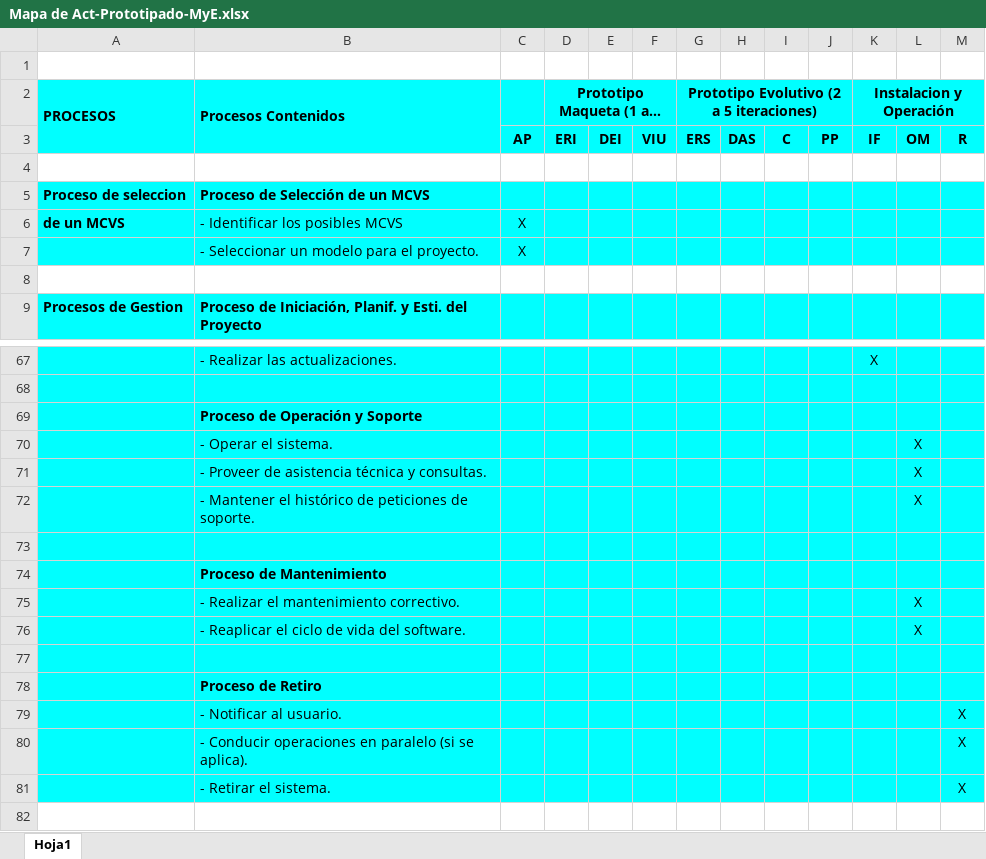
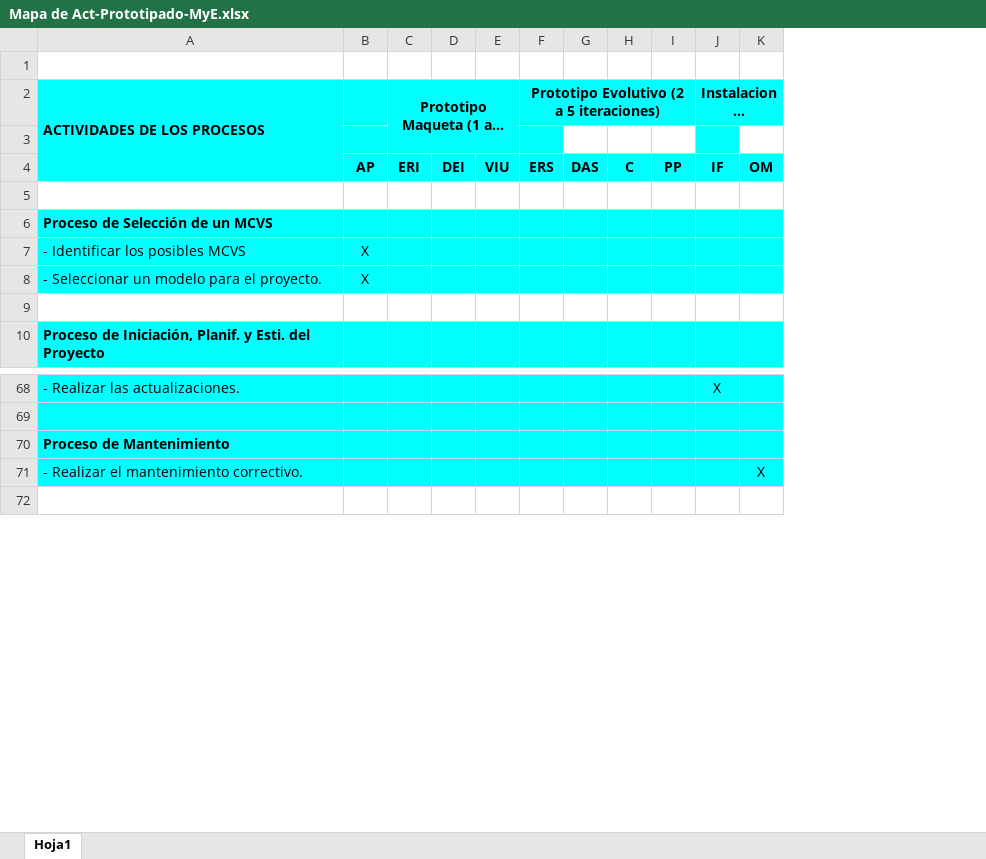
Before and after one commit to maxikidd/sugpaDoc, an Excel workbook: editMapaGANTT/Mapa de Act-Prototipado-MyE.xlsx, sheet Hoja1, drawn as a sheet; only a part is shown, gaps mark what is left out; long unchanged cells end in …; values as stored, in another font and other column widths than the file's, no borders; charts and pictures not drawn; removed rows and columns are numbered as before the commit, all else as after; the diff names each change by its address in the sheet, - before the commit and + after, or states it on an @@ line.

Commit message:
modifique el raiz y el mapa de actividades

```diff
--- a/editMapaGANTT/Mapa de Act-Prototipado-MyE.xlsx (sheet Hoja1)
+++ b/editMapaGANTT/Mapa de Act-Prototipado-MyE.xlsx (sheet Hoja1)
-column A (PROCESOS), rows 5-9: Proceso de seleccion | de un MCVS |  |  | Procesos de Gestion
-column M, row 3: R
-A2: Procesos Contenidos
+A2: ACTIVIDADES DE LOS PROCESOS
+row 3: (empty)
-row 69:  | Proceso de Operación y Soporte
-row 70:  | - Operar el sistema. |  |  |  |  |  |  |  |  |  | X
-row 71:  | - Proveer de asistencia técnica y consultas. |  |  |  |  |  |  |  |  |  | X
-row 72:  | - Mantener el histórico de peticiones de soporte. |  |  |  |  |  |  |  |  |  | X
-row 73: (empty)
-row 76:  | - Reaplicar el ciclo de vida del software. |  |  |  |  |  |  |  |  |  | X
-row 77: (empty)
-row 78:  | Proceso de Retiro
-row 79:  | - Notificar al usuario. |  |  |  |  |  |  |  |  |  |  | X
-row 80:  | - Conducir operaciones en paralelo (si se aplica). |  |  |  |  |  |  |  |  |  |  | X
-row 81:  | - Retirar el sistema. |  |  |  |  |  |  |  |  |  |  | X
```
Also changed, not shown: charts or pictures, 1 other file.
